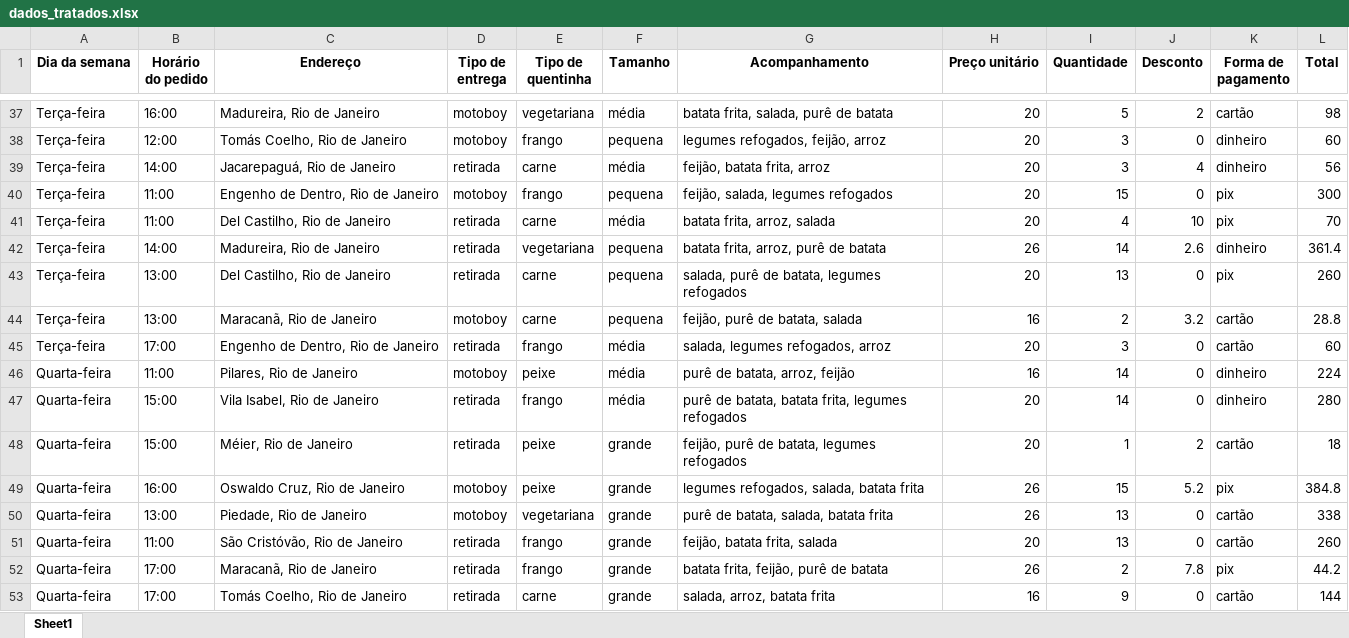
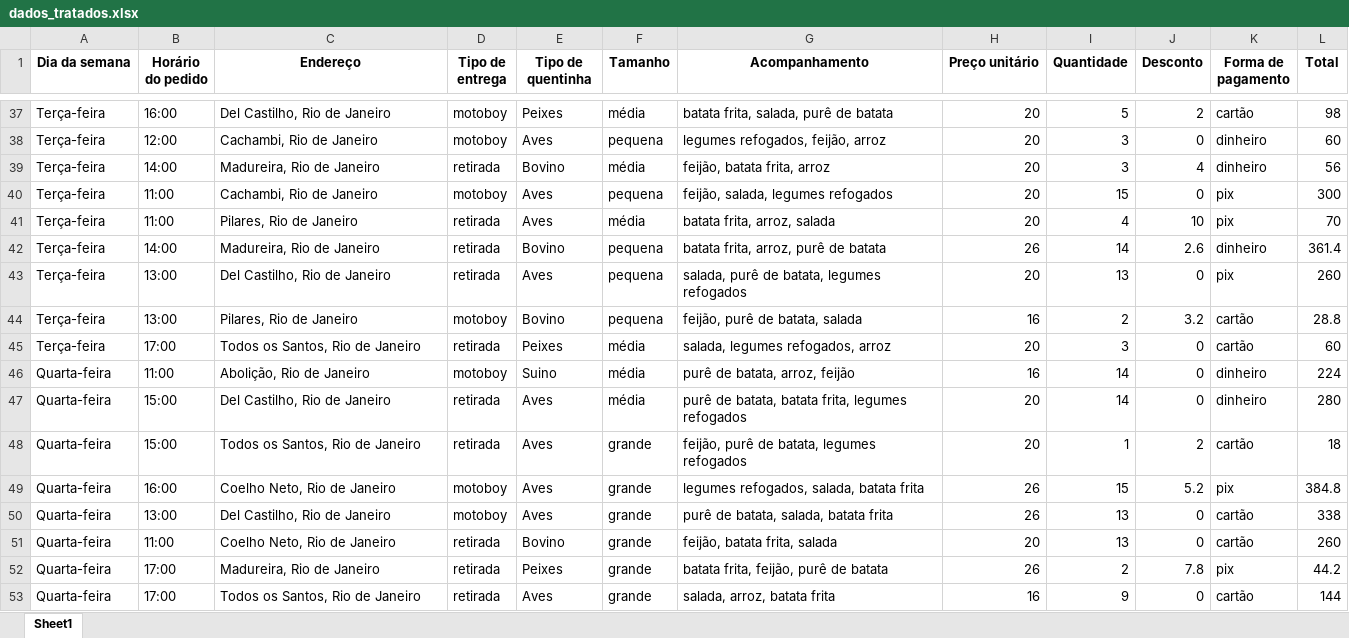
Before and after one commit to ClemersonF2/BigData, an Excel workbook: dados_tratados.xlsx, sheet Sheet1, drawn as a sheet; only a part is shown, gaps mark what is left out; values as stored, in another font and other column widths than the file's, no borders; the diff covers the shown part only; the diff names each change by its address in the sheet, - before the commit and + after, or states it on an @@ line.

```diff
--- a/dados_tratados.xlsx (sheet Sheet1)
+++ b/dados_tratados.xlsx (sheet Sheet1)
-C37 (Endereço): Madureira, Rio de Janeiro
+C37 (Endereço): Del Castilho, Rio de Janeiro
-E37 (Tipo de quentinha): vegetariana
+E37 (Tipo de quentinha): Peixes
-C38 (Endereço): Tomás Coelho, Rio de Janeiro
+C38 (Endereço): Cachambi, Rio de Janeiro
-E38 (Tipo de quentinha): frango
+E38 (Tipo de quentinha): Aves
-C39 (Endereço): Jacarepaguá, Rio de Janeiro
+C39 (Endereço): Madureira, Rio de Janeiro
-E39 (Tipo de quentinha): carne
+E39 (Tipo de quentinha): Bovino
-C40 (Endereço): Engenho de Dentro, Rio de Janeiro
+C40 (Endereço): Cachambi, Rio de Janeiro
-E40 (Tipo de quentinha): frango
+E40 (Tipo de quentinha): Aves
-C41 (Endereço): Del Castilho, Rio de Janeiro
+C41 (Endereço): Pilares, Rio de Janeiro
-E41 (Tipo de quentinha): carne
+E41 (Tipo de quentinha): Aves
-E42 (Tipo de quentinha): vegetariana
+E42 (Tipo de quentinha): Bovino
-E43 (Tipo de quentinha): carne
+E43 (Tipo de quentinha): Aves
-C44 (Endereço): Maracanã, Rio de Janeiro
+C44 (Endereço): Pilares, Rio de Janeiro
-E44 (Tipo de quentinha): carne
+E44 (Tipo de quentinha): Bovino
-C45 (Endereço): Engenho de Dentro, Rio de Janeiro
+C45 (Endereço): Todos os Santos, Rio de Janeiro
-E45 (Tipo de quentinha): frango
+E45 (Tipo de quentinha): Peixes
-C46 (Endereço): Pilares, Rio de Janeiro
+C46 (Endereço): Abolição, Rio de Janeiro
-E46 (Tipo de quentinha): peixe
+E46 (Tipo de quentinha): Suino
-C47 (Endereço): Vila Isabel, Rio de Janeiro
+C47 (Endereço): Del Castilho, Rio de Janeiro
-E47 (Tipo de quentinha): frango
+E47 (Tipo de quentinha): Aves
-C48 (Endereço): Méier, Rio de Janeiro
+C48 (Endereço): Todos os Santos, Rio de Janeiro
-E48:E49 (Tipo de quentinha): peixe
+E48:E49 (Tipo de quentinha): Aves
-C49 (Endereço): Oswaldo Cruz, Rio de Janeiro
+C49 (Endereço): Coelho Neto, Rio de Janeiro
-C50 (Endereço): Piedade, Rio de Janeiro
+C50 (Endereço): Del Castilho, Rio de Janeiro
-E50 (Tipo de quentinha): vegetariana
+E50 (Tipo de quentinha): Aves
-C51 (Endereço): São Cristóvão, Rio de Janeiro
+C51 (Endereço): Coelho Neto, Rio de Janeiro
-E51 (Tipo de quentinha): frango
+E51 (Tipo de quentinha): Bovino
-C52 (Endereço): Maracanã, Rio de Janeiro
+C52 (Endereço): Madureira, Rio de Janeiro
-E52 (Tipo de quentinha): frango
+E52 (Tipo de quentinha): Peixes
-C53 (Endereço): Tomás Coelho, Rio de Janeiro
+C53 (Endereço): Todos os Santos, Rio de Janeiro
-E53 (Tipo de quentinha): carne
+E53 (Tipo de quentinha): Aves
```
Also changed, not shown: 426 edited cells elsewhere in this sheet, produtos.xlsx, 6 other files.
